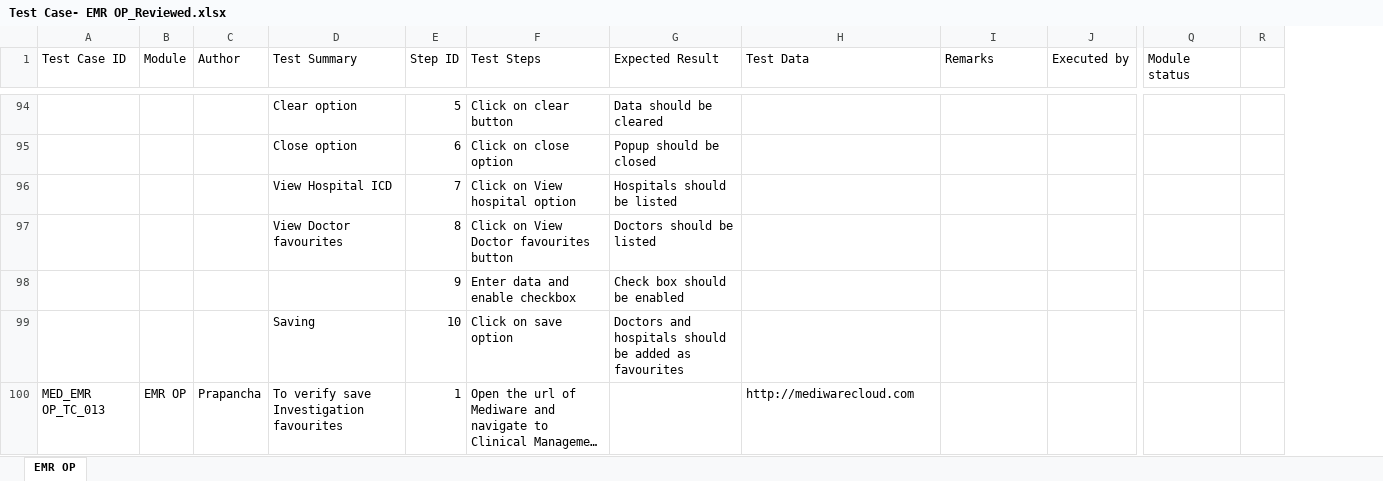
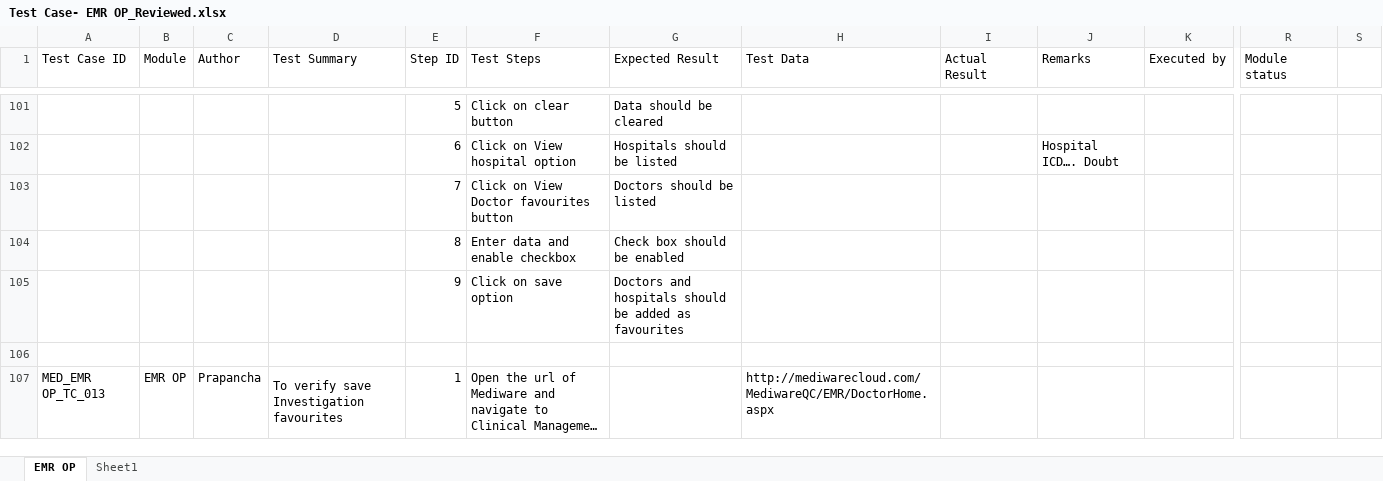
Before and after one commit to RijoJohnPatric/Mediware-Repository, an Excel workbook: Test Execution/Prapancha/Test Case- EMR OP_Reviewed.xlsx, sheet EMR OP, drawn as a sheet; only a part is shown, gaps mark what is left out; long unchanged cells end in …; values as stored, in another font and other column widths than the file's, no cell formats; removed rows and columns are numbered as before the commit, all else as after; rows hold the shown columns only; the diff covers the shown part only; the diff names each change by its address in the sheet, - before the commit and + after, or states it on an @@ line.

```diff
--- a/Test Execution/Prapancha/Test Case- EMR OP_Reviewed.xlsx (sheet EMR OP)
+++ b/Test Execution/Prapancha/Test Case- EMR OP_Reviewed.xlsx (sheet EMR OP)
+sheet tab: Sheet1
+column I (Actual Result), empty
-column R, empty
+column S, empty
-D101 (Test Summary): Clear option
+D101 (Test Summary): (empty)
-row 95:  |  |  | Close option | 6 | Click on close option | Popup should be closed
-row 96:  |  |  | View Hospital ICD | 7 | Click on View hospital option | Hospitals should be listed
-row 97:  |  |  | View Doctor favourites | 8 | Click on View Doctor favourites button | Doctors should be listed
+row 102:  |  |  |  | 6 | Click on View hospital option | Hospitals should be listed |  |  | Hospital ICD…. Doubt
+row 103:  |  |  |  | 7 | Click on View Doctor favourites button | Doctors should be listed
-E104 (Step ID): 9
+E104 (Step ID): 8
+row 105:  |  |  |  | 9 | Click on save option | Doctors and hospitals should be added as favourites
-row 106:  |  |  | Saving | 10 | Click on save option | Doctors and hospitals should be added as favourites
+row 106: (empty)
+D107:D113 merged
-H107 (Test Data): http://mediwarecloud.com
+H107 (Test Data): http://mediwarecloud.com/MediwareQC/EMR/DoctorHome.aspx
```
Also changed, not shown: 20 added rows, 12 removed rows, 156 edited cells and merged cells elsewhere in this sheet, cell formats.
